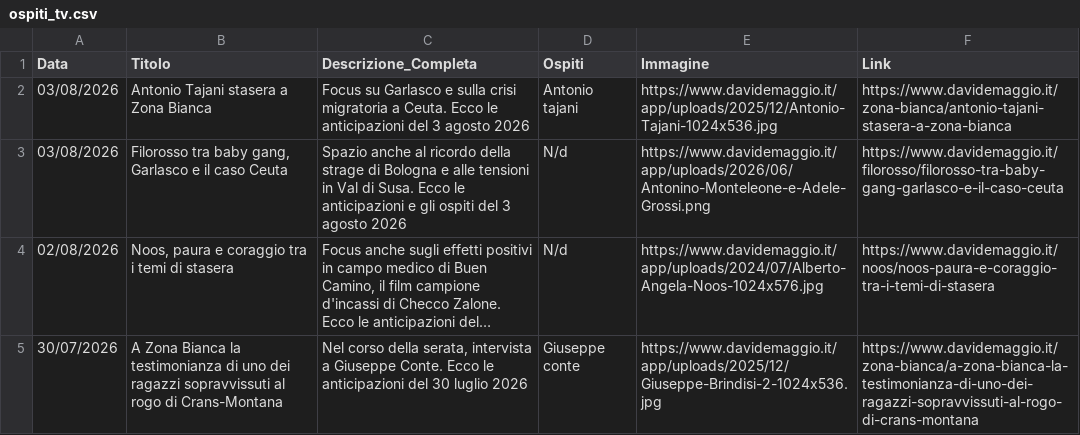
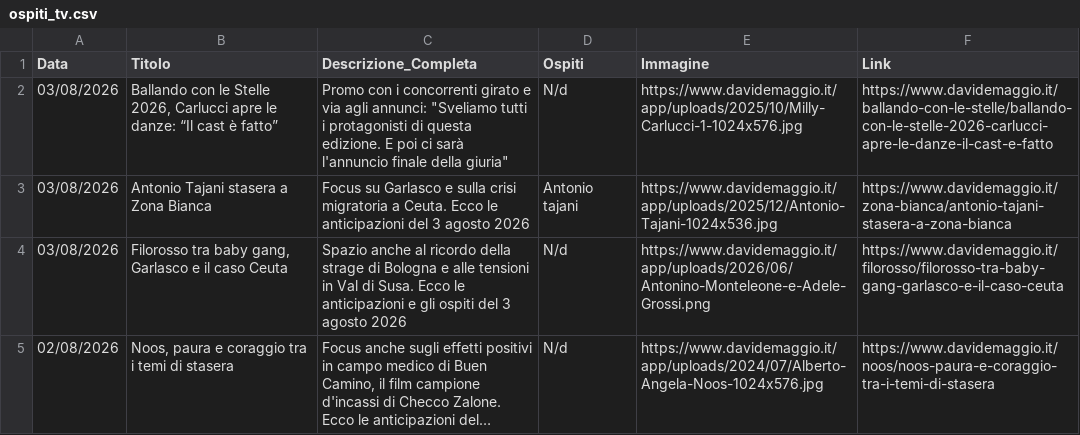
Before and after one commit to NVPasetti/strumenti_editoria_nvp, a CSV file: ospiti_tv.csv, drawn as a sheet; only a part is shown; the shorter side is filled out with more unchanged rows; long unchanged cells end in ….

```diff
--- a/ospiti_tv.csv
+++ b/ospiti_tv.csv
@@ -1,2 +1,3 @@
 Data,Titolo,Descrizione_Completa,Ospiti,Immagine,Link
+03/08/2026,"Ballando con le Stelle 2026, Carlucci apre le danze: “Il cast è fatto”","Promo con i concorrenti girato e via agli annunci: ""Sveliamo tutti i protagonisti di questa edizione. E poi ci sarà l'annuncio finale della giuria""",N/d,https://www.davidemaggio.it/app/uploads/2025/10/Milly-Carlucci-1-1024x576.jpg,https://www.davidemaggio.it/ballando-con-le-stelle/ballando-con-le-stelle-2026-carlucci-apre-le-danze-il-cast-e-fatto
 03/08/2026,Antonio Tajani stasera a Zona Bianca,Focus su Garlasco e sulla crisi migratoria a Ceuta. Ecco le anticipazioni del 3 agosto 2026,Antonio tajani,https://www.davidemaggio.it/app/uploads/2025/12/Antonio-Tajani-1024x536.jpg,https://www.davidemaggio.it/zona-bianca/antonio-tajani-stasera-a-zona-bianca
```
